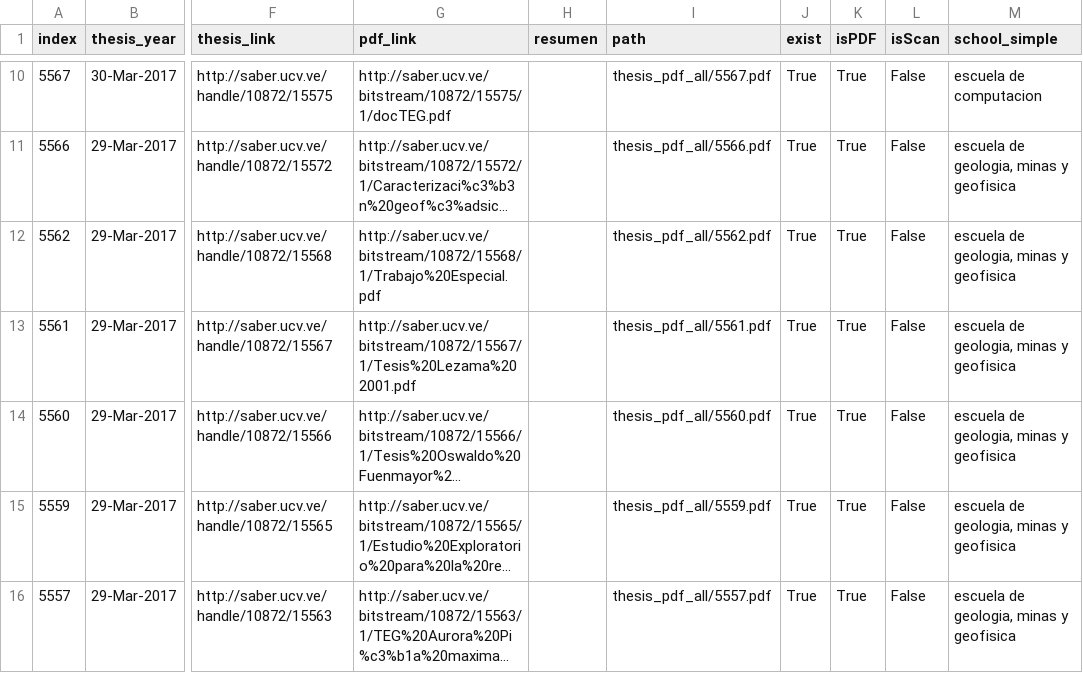
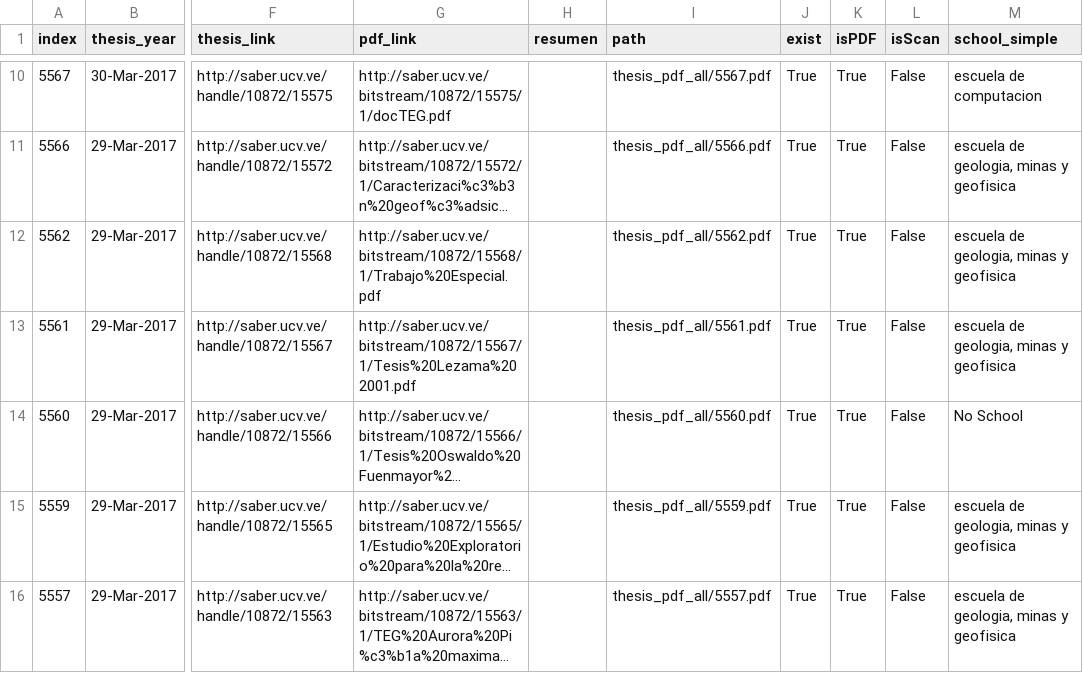
Before and after one commit to HighDeFing/thesis_v4, a CSV file: notebooks/data/splitted/thesis_df_splited0_with_school.csv, drawn as a sheet; only a part is shown, gaps mark what is left out; long unchanged cells end in …; the diff covers the shown part only; the diff names each change by its address in the sheet, - before the commit and + after, or states it on an @@ line.

```diff
--- a/notebooks/data/splitted/thesis_df_splited0_with_school.csv
+++ b/notebooks/data/splitted/thesis_df_splited0_with_school.csv
-M14 (school_simple): escuela de geologia, minas y geofisica
+M14 (school_simple): No School
```
Also changed, not shown: 1 removed row and 12 edited cells elsewhere in this file, notebooks/data/splitted/thesis_df_splited13_with_school.csv, notebooks/data/splitted/thesis_df_splited15_with_school.csv, 27 other files.
